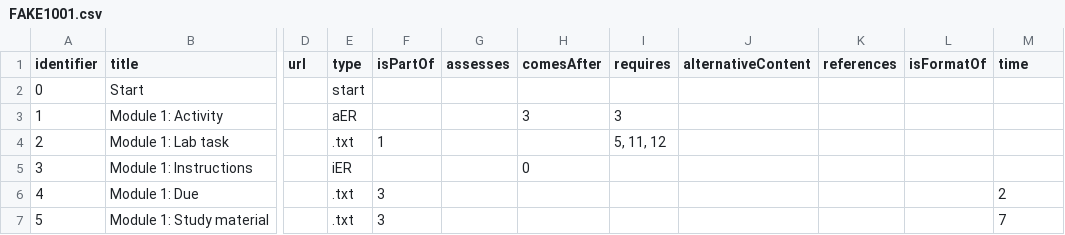
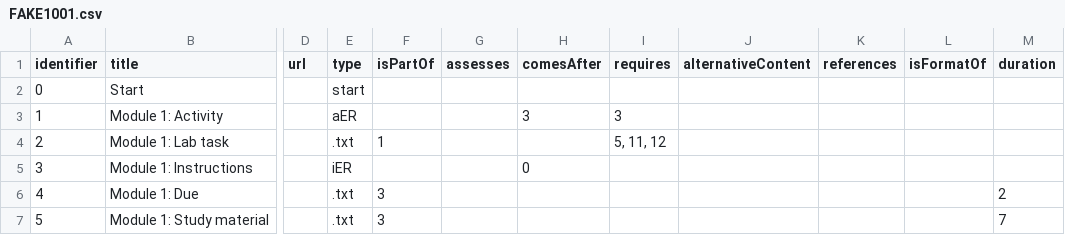
Before and after one commit to LePa-YU/Datasets, a CSV file: FAKE1001/FAKE1001.csv, drawn as a sheet; only a part is shown, gaps mark what is left out; the diff names each change by its address in the sheet, - before the commit and + after, or states it on an @@ line.

Commit message:
changed "time" to "duration" in fake1001

```diff
--- a/FAKE1001/FAKE1001.csv
+++ b/FAKE1001/FAKE1001.csv
-M1: time
+M1: duration
```
